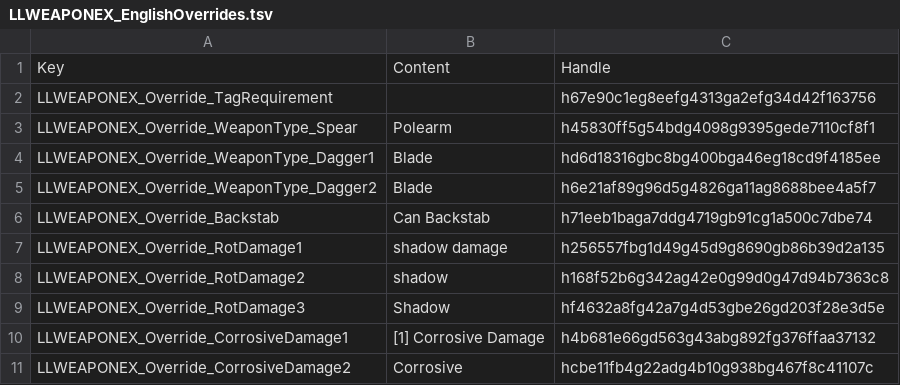
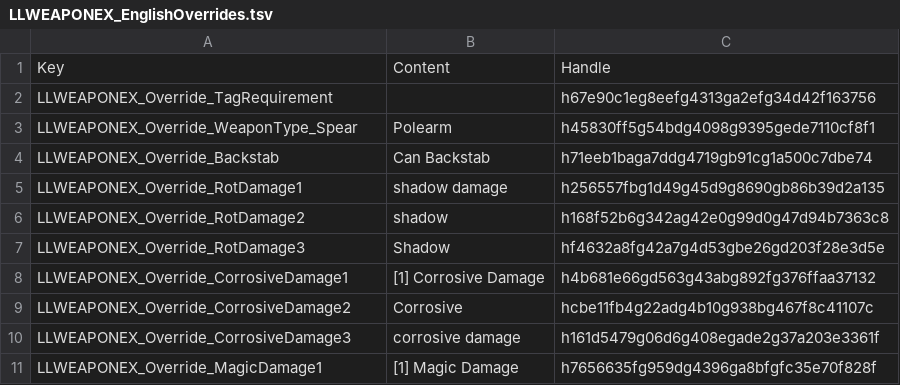
Before and after one commit to LaughingLeader-DOS2-Mods/WeaponExpansion, a TSV file: LocalKeys/LLWEAPONEX_EnglishOverrides.tsv, drawn as a sheet; only a part is shown; the shorter side is filled out with more unchanged rows.

Commit message:
Removed Dagger weapon type name override

```diff
--- a/LocalKeys/LLWEAPONEX_EnglishOverrides.tsv
+++ b/LocalKeys/LLWEAPONEX_EnglishOverrides.tsv
@@ -3,4 +3,2 @@ LLWEAPONEX_Override_TagRequirement		h67e90c1eg8eefg4313ga2efg34d42f163756
 LLWEAPONEX_Override_WeaponType_Spear	Polearm	h45830ff5g54bdg4098g9395gede7110cf8f1
-LLWEAPONEX_Override_WeaponType_Dagger1	Blade	hd6d18316gbc8bg400bga46eg18cd9f4185ee
-LLWEAPONEX_Override_WeaponType_Dagger2	Blade	h6e21af89g96d5g4826ga11ag8688bee4a5f7
 LLWEAPONEX_Override_Backstab	Can Backstab	h71eeb1baga7ddg4719gb91cg1a500c7dbe74
```
Also changed, not shown: LocalKeys/LLWEAPONEX_EnglishOverrides_Disabled.tsv, LocalKeys/LLWEAPONEX_ItemProgressionNames.tsv, 13 other files.
